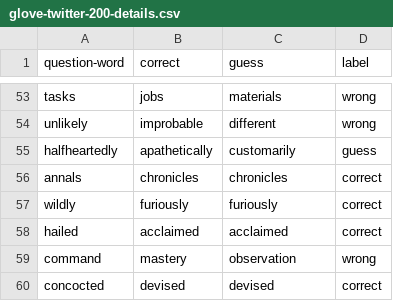
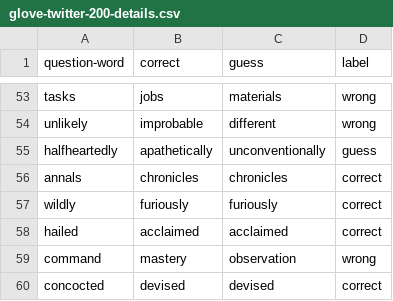
Before and after one commit to endnowfuhfu/A2COMP472, a CSV file: glove-twitter-200-details.csv, drawn as a sheet; only a part is shown, gaps mark what is left out.

```diff
--- a/glove-twitter-200-details.csv
+++ b/glove-twitter-200-details.csv
@@ -54,3 +54,3 @@ tasks,jobs,materials,wrong
 unlikely,improbable,different,wrong
-halfheartedly,apathetically,customarily,guess
+halfheartedly,apathetically,unconventionally,guess
 annals,chronicles,chronicles,correct
```
Also changed, not shown: analysis.csv, word2vec-google-news-300-details.csv, 1 other file.
